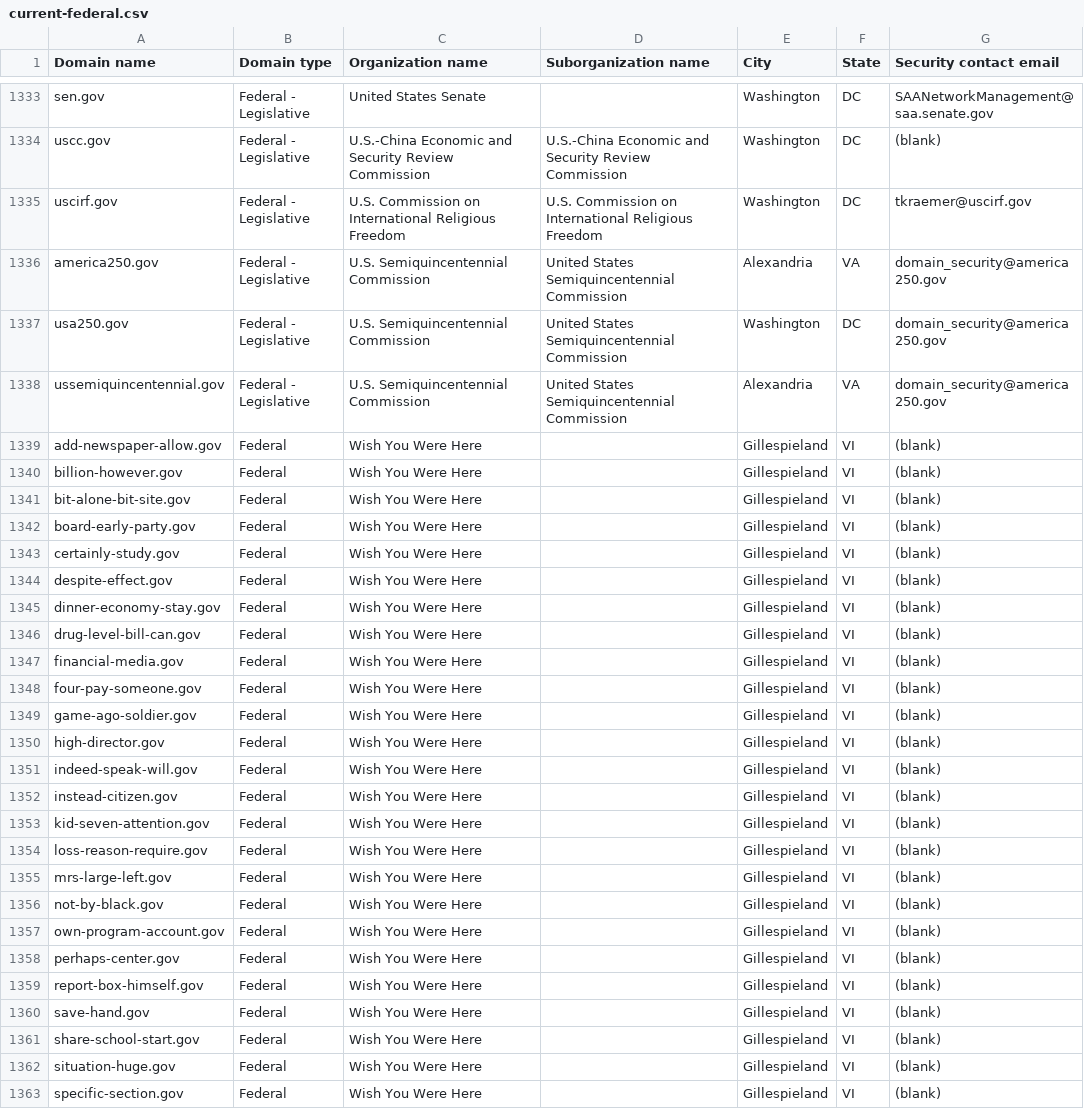
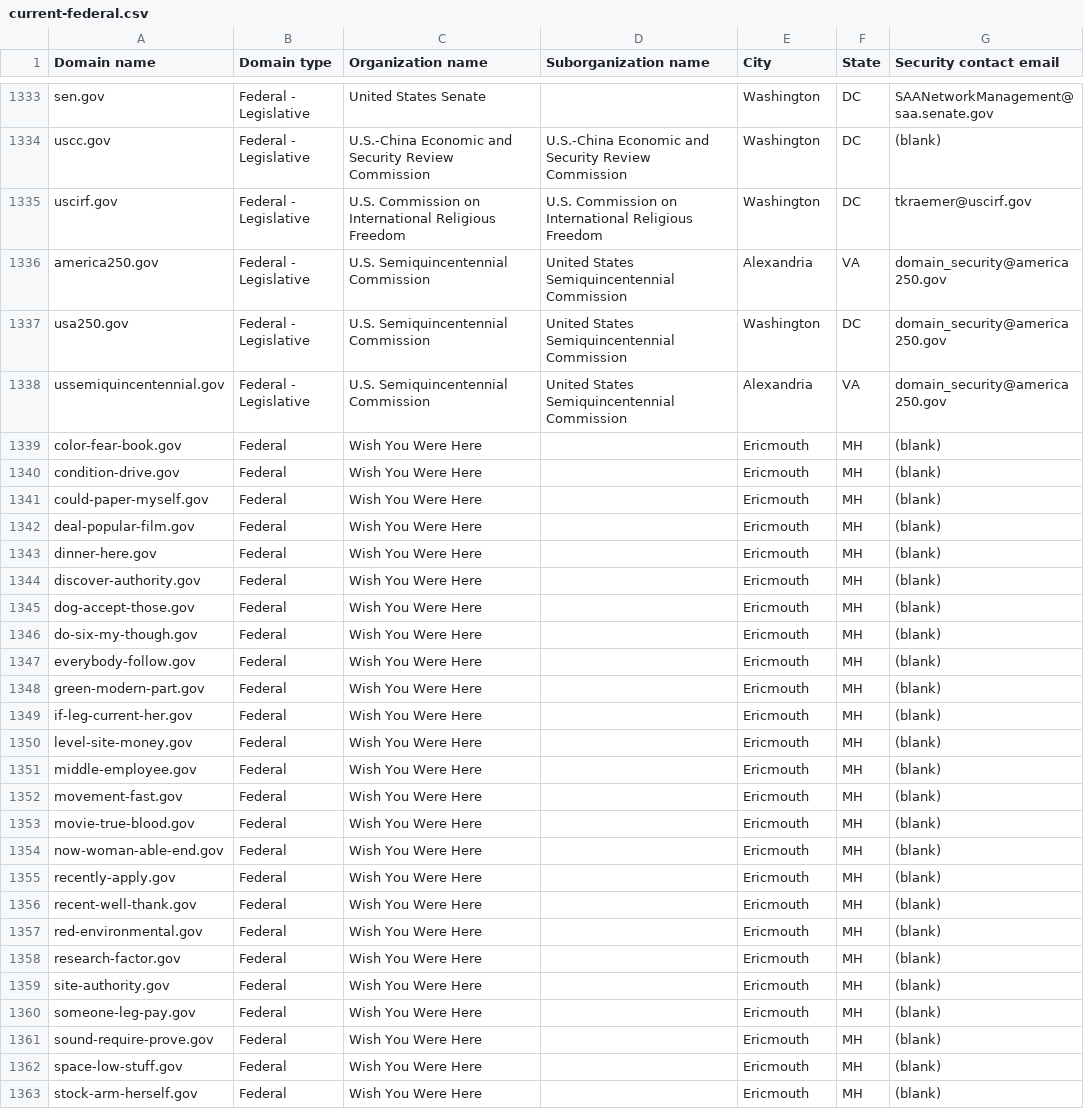
Before and after one commit to h-m-f-t/dotgov-data-staging, a CSV file: current-federal.csv, drawn as a sheet; only a part is shown, gaps mark what is left out; the diff covers the shown part only.

Commit message:
Flat: latest data (2026-05-21T09:58:39.803Z) {   "date": "2026-05-21T09:58:39.803Z",   "files": [     {       "name": "current-federal.csv",       "deltaBytes": -138,       "source": "https://getgov-staging.app.cloud.gov/api/v1/get-report/current-federal"     },     {       "name": "current-full.csv",       "deltaBytes": 1135,       "source": "https://getgov-staging.app.cloud.gov/api/v1/get-report/current-full"     }   ] }

```diff
--- a/current-federal.csv
+++ b/current-federal.csv
@@ -1338,26 +1338,26 @@ usa250.gov,Federal - Legislative,U.S. Semiquincentennial Commission,United State
 ussemiquincentennial.gov,Federal - Legislative,U.S. Semiquincentennial Commission,United States Semiquincentennial Commission,Alexandria,VA,domain_security@america250.gov
-add-newspaper-allow.gov,Federal,Wish You Were Here,,Gillespieland,VI,(blank)
-billion-however.gov,Federal,Wish You Were Here,,Gillespieland,VI,(blank)
-bit-alone-bit-site.gov,Federal,Wish You Were Here,,Gillespieland,VI,(blank)
-board-early-party.gov,Federal,Wish You Were Here,,Gillespieland,VI,(blank)
-certainly-study.gov,Federal,Wish You Were Here,,Gillespieland,VI,(blank)
-despite-effect.gov,Federal,Wish You Were Here,,Gillespieland,VI,(blank)
-dinner-economy-stay.gov,Federal,Wish You Were Here,,Gillespieland,VI,(blank)
-drug-level-bill-can.gov,Federal,Wish You Were Here,,Gillespieland,VI,(blank)
-financial-media.gov,Federal,Wish You Were Here,,Gillespieland,VI,(blank)
-four-pay-someone.gov,Federal,Wish You Were Here,,Gillespieland,VI,(blank)
-game-ago-soldier.gov,Federal,Wish You Were Here,,Gillespieland,VI,(blank)
-high-director.gov,Federal,Wish You Were Here,,Gillespieland,VI,(blank)
-indeed-speak-will.gov,Federal,Wish You Were Here,,Gillespieland,VI,(blank)
-instead-citizen.gov,Federal,Wish You Were Here,,Gillespieland,VI,(blank)
-kid-seven-attention.gov,Federal,Wish You Were Here,,Gillespieland,VI,(blank)
-loss-reason-require.gov,Federal,Wish You Were Here,,Gillespieland,VI,(blank)
-mrs-large-left.gov,Federal,Wish You Were Here,,Gillespieland,VI,(blank)
-not-by-black.gov,Federal,Wish You Were Here,,Gillespieland,VI,(blank)
-own-program-account.gov,Federal,Wish You Were Here,,Gillespieland,VI,(blank)
-perhaps-center.gov,Federal,Wish You Were Here,,Gillespieland,VI,(blank)
-report-box-himself.gov,Federal,Wish You Were Here,,Gillespieland,VI,(blank)
-save-hand.gov,Federal,Wish You Were Here,,Gillespieland,VI,(blank)
-share-school-start.gov,Federal,Wish You Were Here,,Gillespieland,VI,(blank)
-situation-huge.gov,Federal,Wish You Were Here,,Gillespieland,VI,(blank)
-specific-section.gov,Federal,Wish You Were Here,,Gillespieland,VI,(blank)
+color-fear-book.gov,Federal,Wish You Were Here,,Ericmouth,MH,(blank)
+condition-drive.gov,Federal,Wish You Were Here,,Ericmouth,MH,(blank)
+could-paper-myself.gov,Federal,Wish You Were Here,,Ericmouth,MH,(blank)
+deal-popular-film.gov,Federal,Wish You Were Here,,Ericmouth,MH,(blank)
+dinner-here.gov,Federal,Wish You Were Here,,Ericmouth,MH,(blank)
+discover-authority.gov,Federal,Wish You Were Here,,Ericmouth,MH,(blank)
+dog-accept-those.gov,Federal,Wish You Were Here,,Ericmouth,MH,(blank)
+do-six-my-though.gov,Federal,Wish You Were Here,,Ericmouth,MH,(blank)
+everybody-follow.gov,Federal,Wish You Were Here,,Ericmouth,MH,(blank)
+green-modern-part.gov,Federal,Wish You Were Here,,Ericmouth,MH,(blank)
+if-leg-current-her.gov,Federal,Wish You Were Here,,Ericmouth,MH,(blank)
+level-site-money.gov,Federal,Wish You Were Here,,Ericmouth,MH,(blank)
+middle-employee.gov,Federal,Wish You Were Here,,Ericmouth,MH,(blank)
+movement-fast.gov,Federal,Wish You Were Here,,Ericmouth,MH,(blank)
+movie-true-blood.gov,Federal,Wish You Were Here,,Ericmouth,MH,(blank)
+now-woman-able-end.gov,Federal,Wish You Were Here,,Ericmouth,MH,(blank)
+recently-apply.gov,Federal,Wish You Were Here,,Ericmouth,MH,(blank)
+recent-well-thank.gov,Federal,Wish You Were Here,,Ericmouth,MH,(blank)
+red-environmental.gov,Federal,Wish You Were Here,,Ericmouth,MH,(blank)
+research-factor.gov,Federal,Wish You Were Here,,Ericmouth,MH,(blank)
+site-authority.gov,Federal,Wish You Were Here,,Ericmouth,MH,(blank)
+someone-leg-pay.gov,Federal,Wish You Were Here,,Ericmouth,MH,(blank)
+sound-require-prove.gov,Federal,Wish You Were Here,,Ericmouth,MH,(blank)
+space-low-stuff.gov,Federal,Wish You Were Here,,Ericmouth,MH,(blank)
+stock-arm-herself.gov,Federal,Wish You Were Here,,Ericmouth,MH,(blank)
```
Also changed, not shown: 21 edited cells elsewhere in this file, 1 other file.
